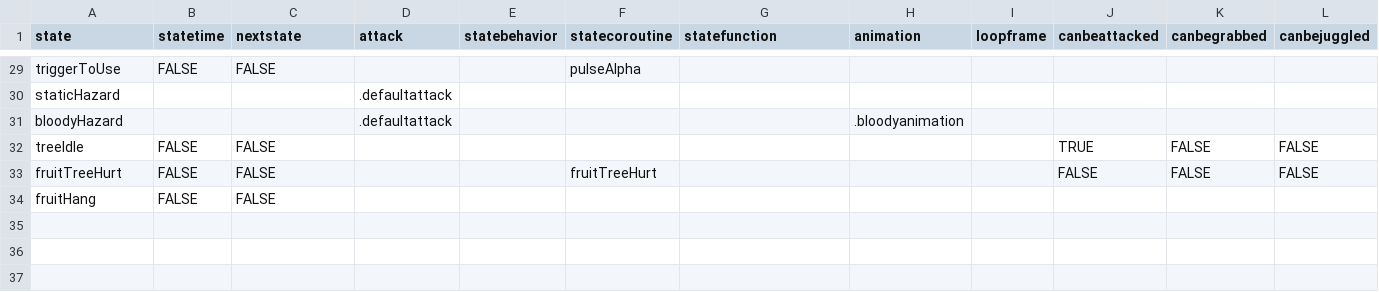
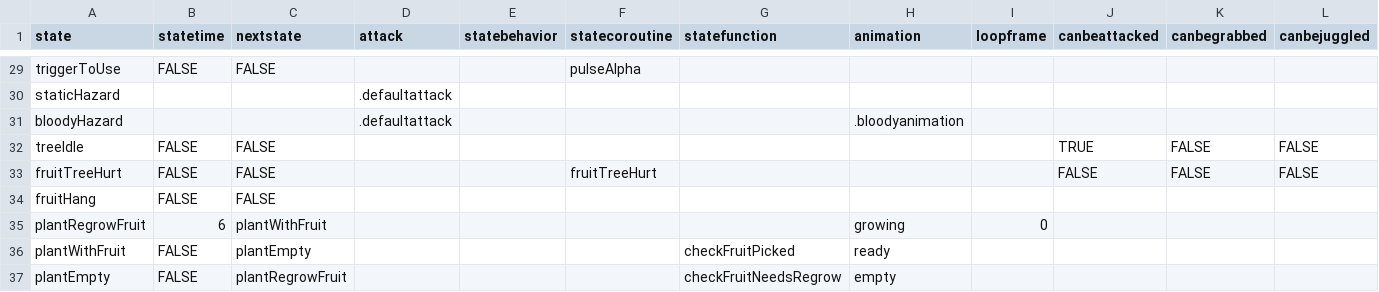
Before and after one commit to IoriBranford/dragontail, a CSV file: game/data/database/objects-states.csv, drawn as a sheet; only a part is shown, gaps mark what is left out; rows hold the shown columns only; the diff names each change by its address in the sheet, - before the commit and + after, or states it on an @@ line.

```diff
--- a/game/data/database/objects-states.csv
+++ b/game/data/database/objects-states.csv
+row 35: plantRegrowFruit | 6 | plantWithFruit |  |  |  |  | growing | 0
+row 36: plantWithFruit | FALSE | plantEmpty |  |  |  | checkFruitPicked | ready
+row 37: plantEmpty | FALSE | plantRegrowFruit |  |  |  | checkFruitNeedsRegrow | empty
```
Also changed, not shown: game/data/database/items-properties.csv, game/data/database/objects-properties.csv, 1 other file.
